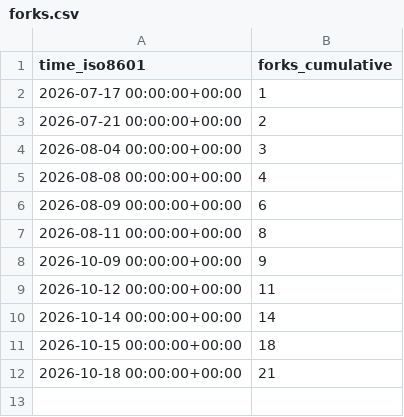
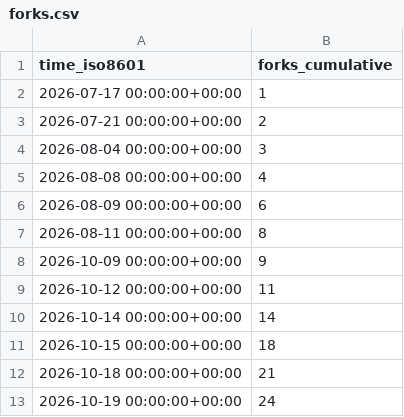
Before and after one commit to ANO3457/dex, a CSV file: exmergo/dex/ghrs-data/forks.csv, drawn as a sheet.

```diff
--- a/exmergo/dex/ghrs-data/forks.csv
+++ b/exmergo/dex/ghrs-data/forks.csv
@@ -12 +12,2 @@ time_iso8601,forks_cumulative
 2026-10-18 00:00:00+00:00,21
+2026-10-19 00:00:00+00:00,24
```
